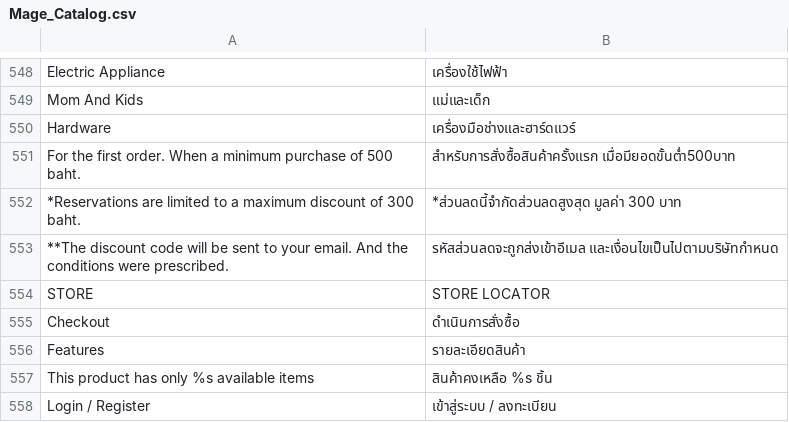
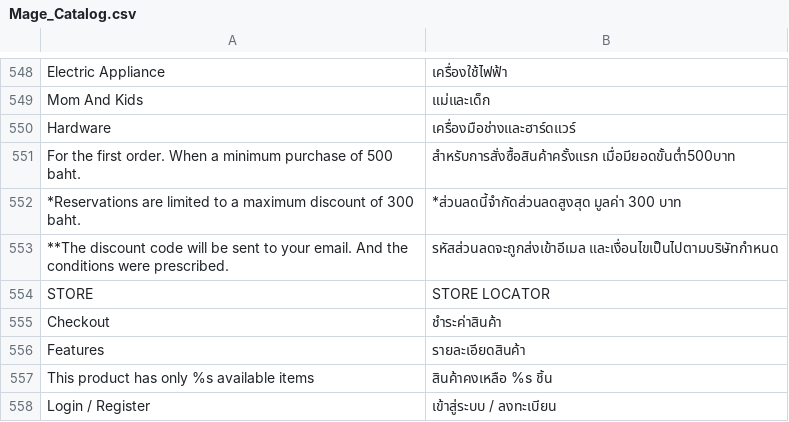
Before and after one commit to jmendozacu/dev-01, a CSV file: app/locale/th_TH/Mage_Catalog.csv, drawn as a sheet; only a part is shown, gaps mark what is left out.

Commit message:
IND - IT-1435 - Edit thai text

```diff
--- a/app/locale/th_TH/Mage_Catalog.csv
+++ b/app/locale/th_TH/Mage_Catalog.csv
@@ -554,3 +554,3 @@
 "STORE","STORE LOCATOR"
-"Checkout","ดำเนินการสั่งซื้อ"
+"Checkout","ชำระค่าสินค้า"
 "Features","รายละเอียดสินค้า"
```
